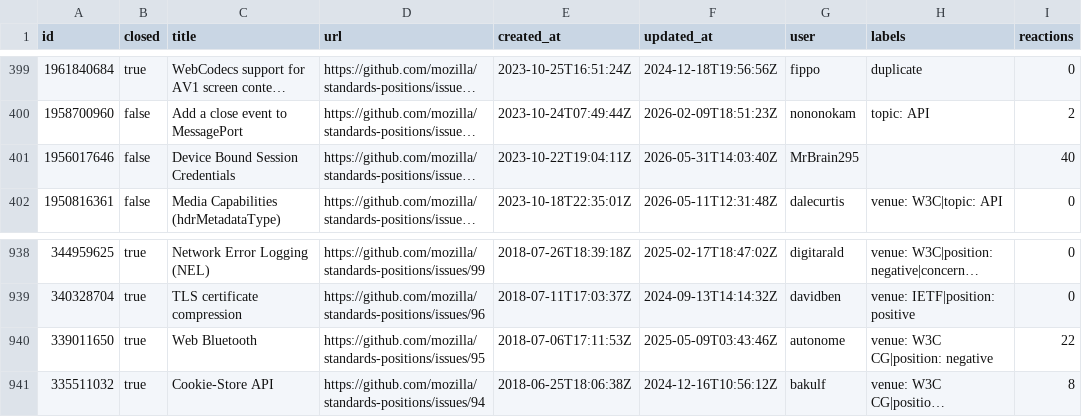
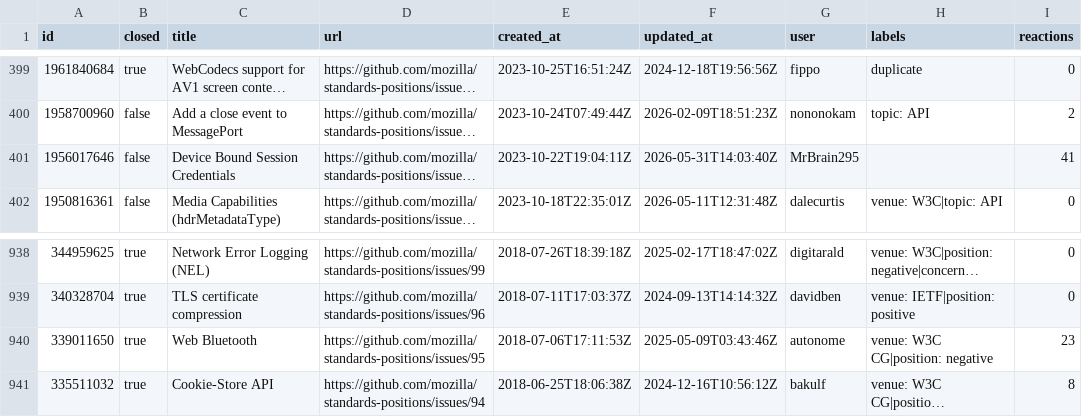
Before and after one commit to hsinyi/compat-utils, a CSV file: output/mozilla-standards-positions.csv, drawn as a sheet; only a part is shown, gaps mark what is left out; long unchanged cells end in …; the diff names each change by its address in the sheet, - before the commit and + after, or states it on an @@ line.

```diff
--- a/output/mozilla-standards-positions.csv
+++ b/output/mozilla-standards-positions.csv
-I401 (reactions): 40
+I401 (reactions): 41
-I940 (reactions): 22
+I940 (reactions): 23
```
Also changed, not shown: output/all-comments.csv, output/w3c-navigation-timing.csv, 9 other files.
